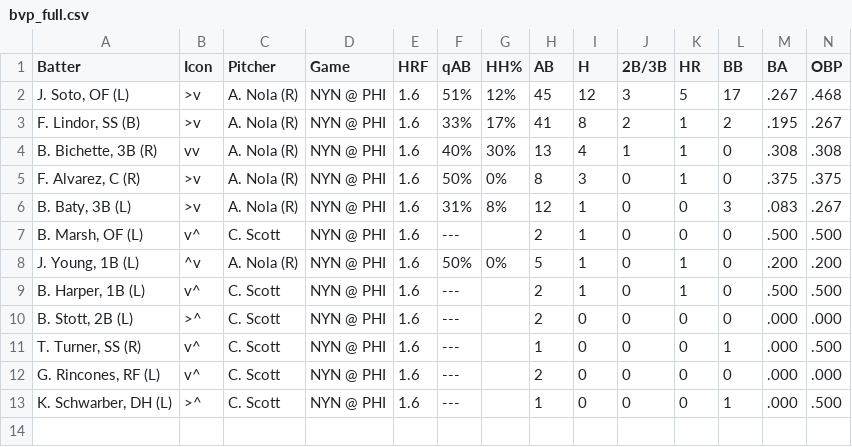
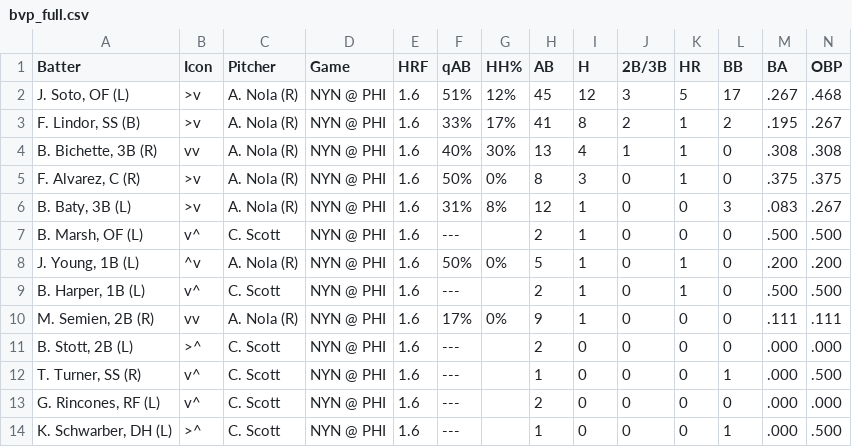
Before and after one commit to lgdsbrand/MLB-Hitters-Hub, a CSV file: backend/bvp_full.csv, drawn as a sheet; only a part is shown; rows hold the shown columns only; the diff names each change by its address in the sheet, - before the commit and + after, or states it on an @@ line.

```diff
--- a/backend/bvp_full.csv
+++ b/backend/bvp_full.csv
+row 10: M. Semien, 2B (R) | vv | A. Nola (R) | NYN @ PHI | 1.6 | 17% | 0% | 9 | 1 | 0 | 0 | 0 | .111 | .111
```
Also changed, not shown: backend/hit_pred_full.csv, backend/hr_pred_full.csv, 1 other file.
